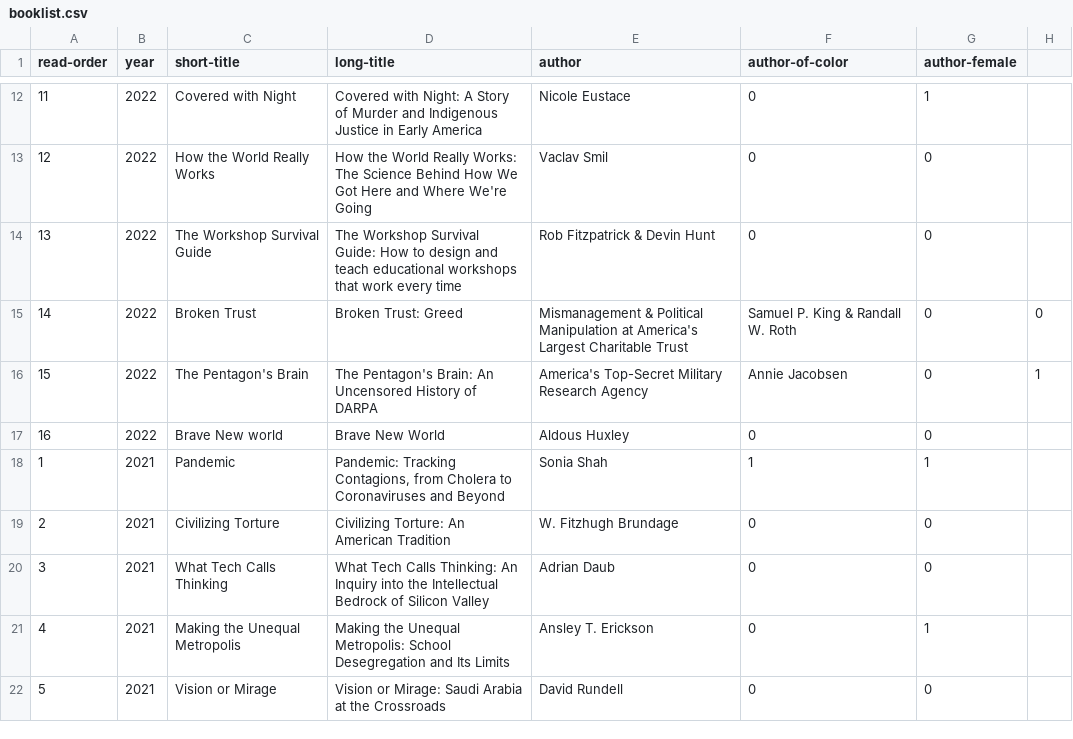
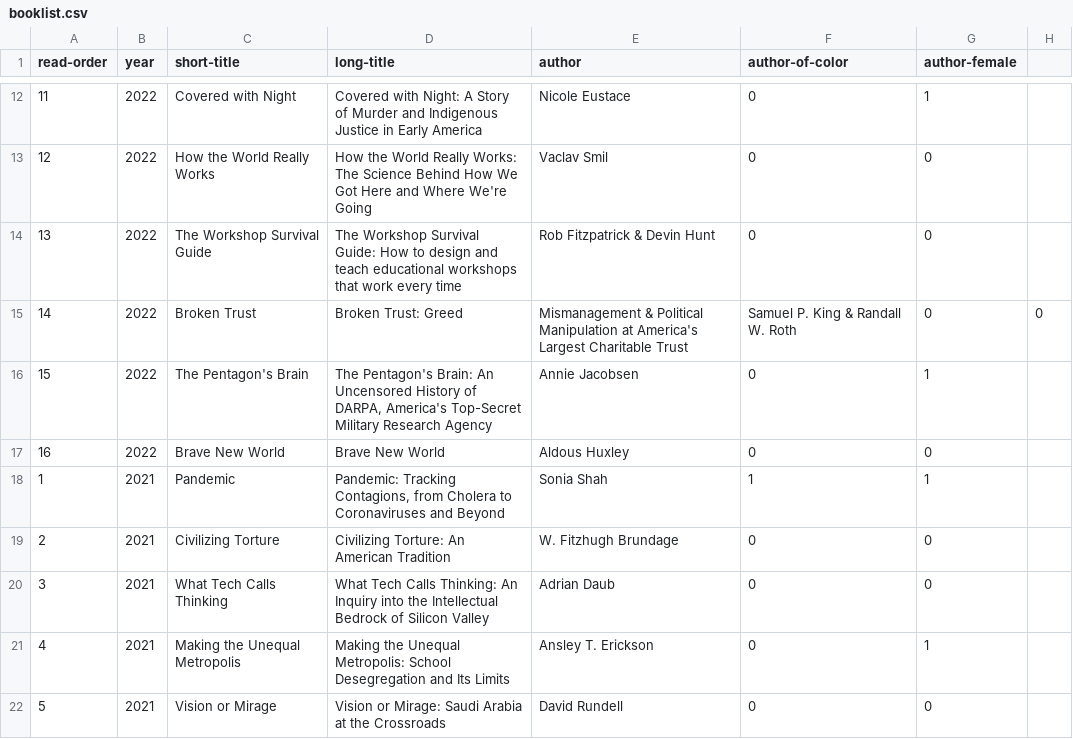
Before and after one commit to davemoyer/books-interactive, a CSV file: booklist.csv, drawn as a sheet; only a part is shown, gaps mark what is left out.

Commit message:
fix pentagon's brain

```diff
--- a/booklist.csv
+++ b/booklist.csv
@@ -15,4 +15,4 @@ read-order,year,short-title,long-title,author,author-of-color,author-female
 14,2022,Broken Trust, Broken Trust: Greed, Mismanagement & Political Manipulation at America's Largest Charitable Trust,Samuel P. King & Randall W. Roth,0,0
-15,2022,The Pentagon's Brain, The Pentagon's Brain: An Uncensored History of DARPA, America's Top-Secret Military Research Agency,Annie Jacobsen,0,1
-16,2022,Brave New world,Brave New World,Aldous Huxley,0,0
+15,2022,The Pentagon's Brain, "The Pentagon's Brain: An Uncensored History of DARPA, America's Top-Secret Military Research Agency",Annie Jacobsen,0,1
+16,2022,Brave New World,Brave New World,Aldous Huxley,0,0
 1,2021,Pandemic,"Pandemic: Tracking Contagions, from Cholera to Coronaviruses and Beyond",Sonia Shah,1,1
```
